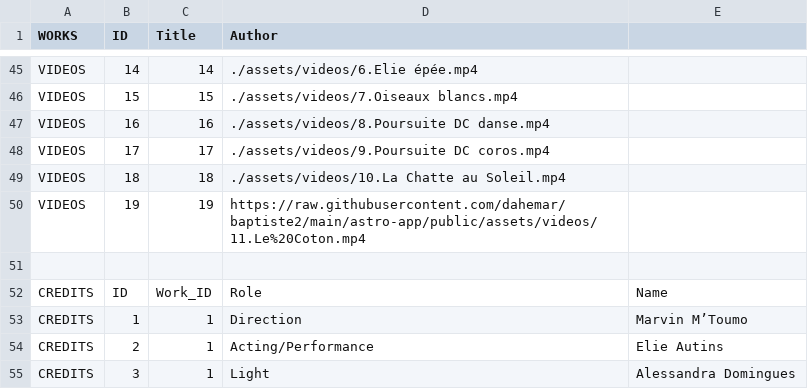
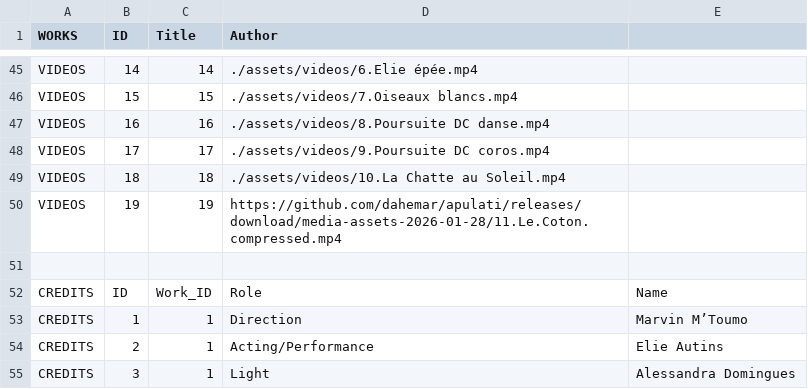
Before and after one commit to dahemar/baptiste4, a CSV file: baptiste-theatre_works-updated.csv, drawn as a sheet; only a part is shown, gaps mark what is left out.

Commit message:
chore: point 11.Le Coton to published release asset

```diff
--- a/baptiste-theatre_works-updated.csv
+++ b/baptiste-theatre_works-updated.csv
@@ -49,3 +49,3 @@ VIDEOS,17,17,./assets/videos/9.Poursuite DC coros.mp4,
 VIDEOS,18,18,./assets/videos/10.La Chatte au Soleil.mp4,
-VIDEOS,19,19,https://raw.githubusercontent.com/dahemar/baptiste2/main/astro-app/public/assets/videos/11.Le%20Coton.mp4,
+VIDEOS,19,19,https://github.com/dahemar/apulati/releases/download/media-assets-2026-01-28/11.Le.Coton.compressed.mp4,
 ,,,,
```
